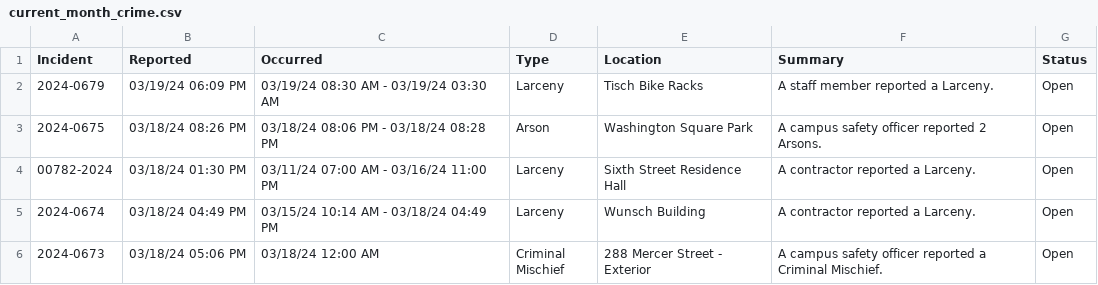
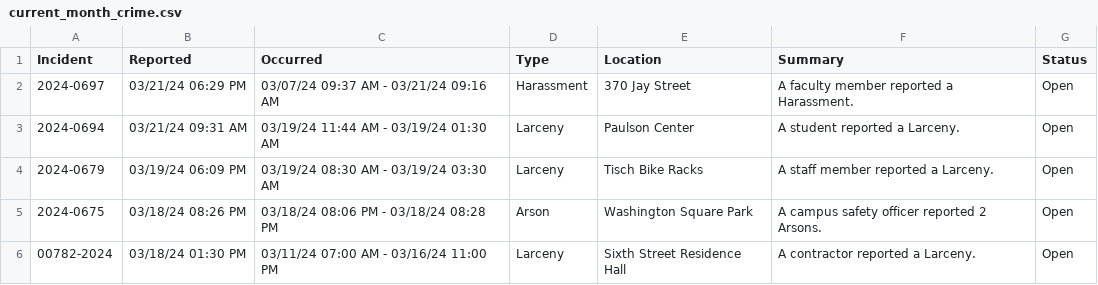
Before and after one commit to NuoLeiNYU/nyu-safety-report, a CSV file: data/current_month_crime.csv, drawn as a sheet; only a part is shown; the shorter side is filled out with more unchanged rows; the diff names each change by its address in the sheet, - before the commit and + after, or states it on an @@ line.

```diff
--- a/data/current_month_crime.csv
+++ b/data/current_month_crime.csv
+row 2: 2024-0697 | 03/21/24 06:29 PM | 03/07/24 09:37 AM - 03/21/24 09:16 AM | Harassment | 370 Jay Street | A faculty member reported a Harassment. | Open
+row 3: 2024-0694 | 03/21/24 09:31 AM | 03/19/24 11:44 AM - 03/19/24 01:30 AM | Larceny | Paulson Center | A student reported a Larceny. | Open
```
